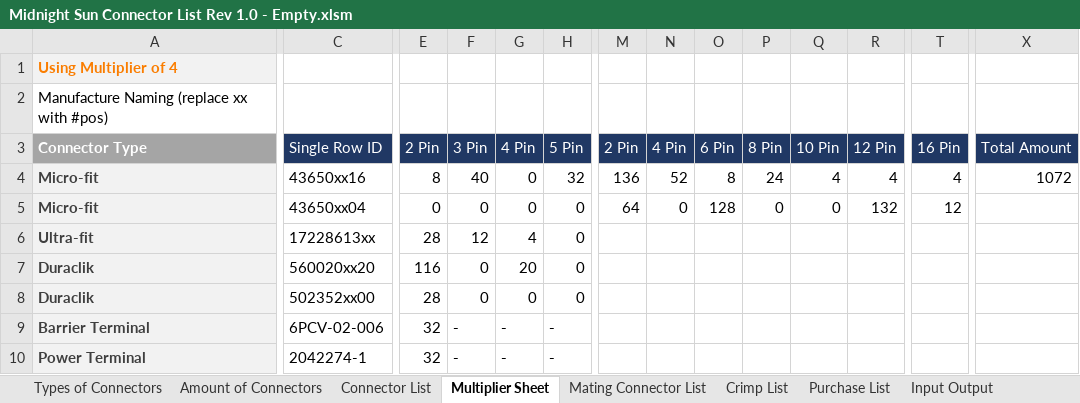
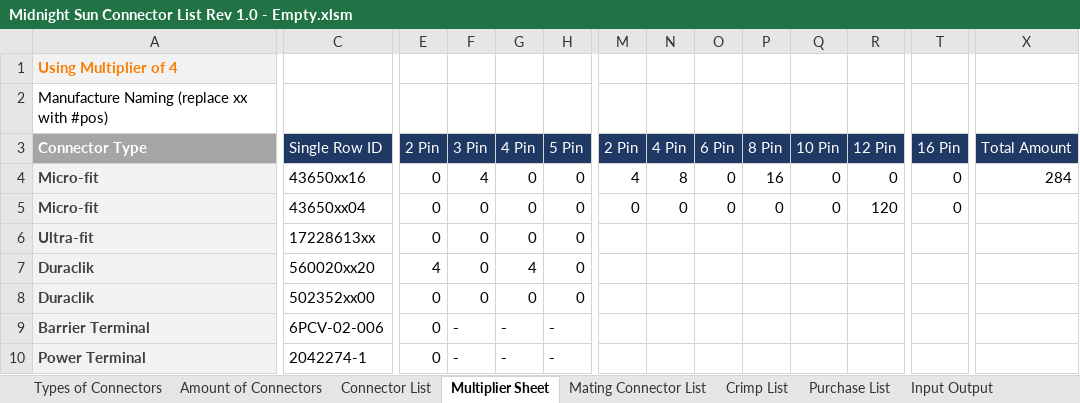
Before and after one commit to Ricky-H142/Ricky-H142.github.io, an Excel workbook: Midnight Sun Connector List Rev 1.0 - Empty.xlsm, sheet Multiplier Sheet, drawn as a sheet; only a part is shown, gaps mark what is left out; values as stored, in another font and other column widths than the file's, no borders; the diff covers the shown part only; the diff names each change by its address in the sheet, - before the commit and + after, or states it on an @@ line.

```diff
--- a/Midnight Sun Connector List Rev 1.0 - Empty.xlsm (sheet Multiplier Sheet)
+++ b/Midnight Sun Connector List Rev 1.0 - Empty.xlsm (sheet Multiplier Sheet)
-E4 (2 Pin): 8
+E4 (2 Pin): 0
-F4 (3 Pin): 40
+F4 (3 Pin): 4
-H4 (5 Pin): 32
+H4 (5 Pin): 0
-M4 (2 Pin): 136
+M4 (2 Pin): 4
-N4 (4 Pin): 52
+N4 (4 Pin): 8
-O4 (6 Pin): 8
+O4 (6 Pin): 0
-P4 (8 Pin): 24
+P4 (8 Pin): 16
-Q4 (10 Pin): 4
+Q4 (10 Pin): 0
-R4 (12 Pin): 4
+R4 (12 Pin): 0
-T4 (16 Pin): 4
+T4 (16 Pin): 0
-X4 (Total Amount): 1072
+X4 (Total Amount): 284
-M5 (2 Pin): 64
+M5 (2 Pin): 0
-O5 (6 Pin): 128
+O5 (6 Pin): 0
-R5 (12 Pin): 132
+R5 (12 Pin): 120
-T5 (16 Pin): 12
+T5 (16 Pin): 0
-E6 (2 Pin): 28
+E6 (2 Pin): 0
-F6 (3 Pin): 12
+F6 (3 Pin): 0
-G6 (4 Pin): 4
+G6 (4 Pin): 0
-E7 (2 Pin): 116
+E7 (2 Pin): 4
-G7 (4 Pin): 20
+G7 (4 Pin): 4
-E8 (2 Pin): 28
+E8 (2 Pin): 0
-E9:E10 (2 Pin): 32
+E9:E10 (2 Pin): 0
```
Also changed, not shown: 3 edited cells elsewhere in this sheet, sheet Connector List, sheet Purchase List, sheet Amount of Connectors, sheet Number Cruncher, sheet Mating Connector List, sheet Crimp List, formulas that keep their value, 9 other files.
